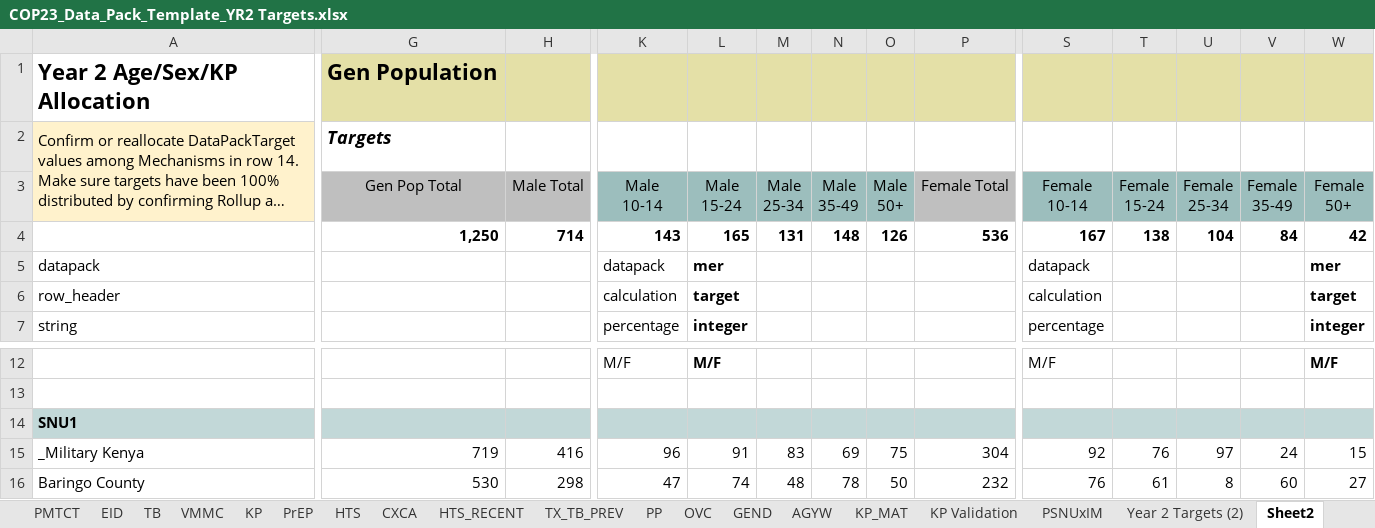
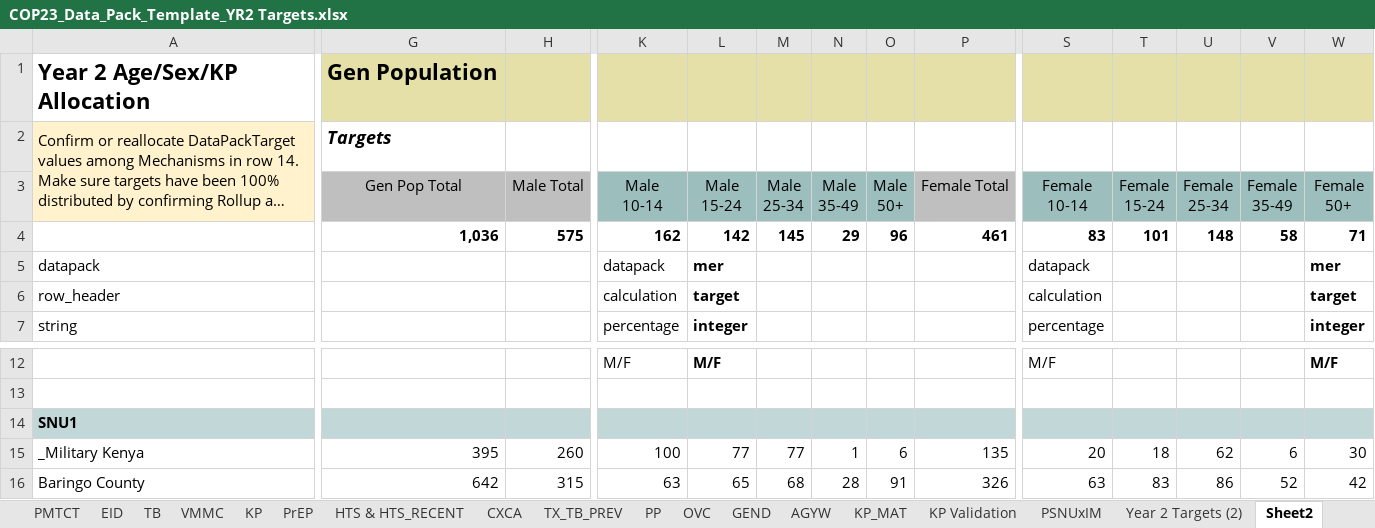
Before and after one commit to pepfar-datim/datapackr, an Excel workbook: inst/extdata/COP23_Data_Pack_Template_YR2 Targets.xlsx, sheet Sheet2, drawn as a sheet; only a part is shown, gaps mark what is left out; long unchanged cells end in …; values as stored, in another font and other column widths than the file's, no borders; conditional formats not drawn; removed rows and columns are numbered as before the commit, all else as after; rows hold the shown columns only; the diff covers the shown part only; the diff names each change by its address in the sheet, - before the commit and + after, or states it on an @@ line.

Commit message:
DP-788
HTS tab:
- modalities collapse
- HTS_Recent move
Year 2 target tab

```diff
--- a/inst/extdata/COP23_Data_Pack_Template_YR2 Targets.xlsx (sheet Sheet2)
+++ b/inst/extdata/COP23_Data_Pack_Template_YR2 Targets.xlsx (sheet Sheet2)
-sheet tab: HTS
+sheet tab: HTS & HTS_RECENT
-G4: 1,250
+G4: 1,036
-H4: 714
+H4: 575
-K4: 143
+K4: 162
-L4: 165
+L4: 142
-M4: 131
+M4: 145
-N4: 148
+N4: 29
-O4: 126
+O4: 96
-P4: 536
+P4: 461
-S4: 167
+S4: 83
-T4: 138
+T4: 101
-U4: 104
+U4: 148
-V4: 84
+V4: 58
-W4: 42
+W4: 71
-row 15: _Military Kenya | 719 | 416 | 96 | 91 | 83 | 69 | 75 | 304 | 92 | 76 | 97 | 24 | 15
-row 16: Baringo County | 530 | 298 | 47 | 74 | 48 | 78 | 50 | 232 | 76 | 61 | 8 | 60 | 27
+row 15: _Military Kenya | 395 | 260 | 100 | 77 | 77 | 1 | 6 | 135 | 20 | 18 | 62 | 6 | 30
+row 16: Baringo County | 642 | 315 | 63 | 65 | 68 | 28 | 91 | 326 | 63 | 83 | 86 | 52 | 42
```
Also changed, not shown: 6 edited cells elsewhere in this sheet, sheet HTS & HTS_RECENT, sheet Year 2 Targets (2), sheet HTS_RECENT, other sheet tabs, formulas that keep their value.
